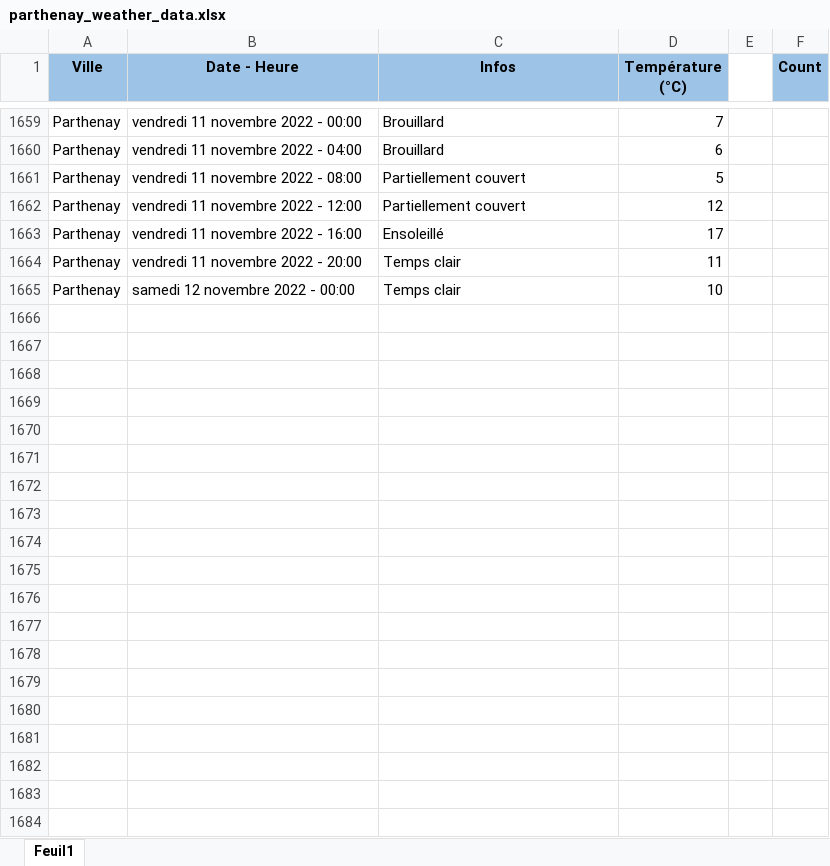
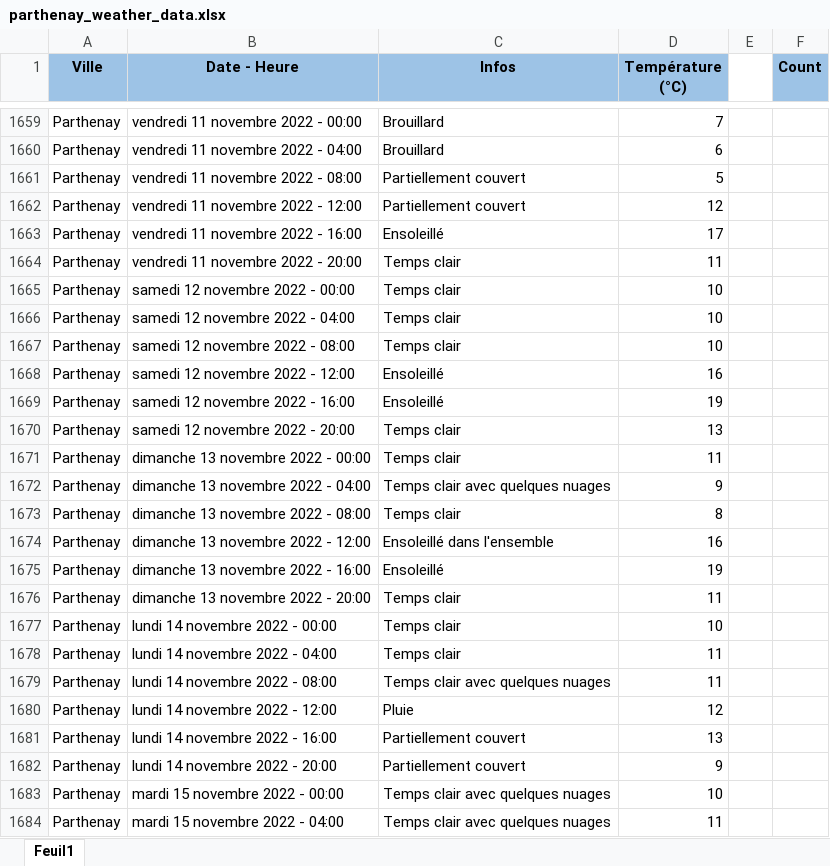
Before and after one commit to GuillaumeM92/La-Bouygue, an Excel workbook: apps/side-apps/weather/parthenay_weather_data.xlsx, sheet Feuil1, drawn as a sheet; only a part is shown, gaps mark what is left out; values as stored, in another font and other column widths than the file's, no borders; the diff covers the shown part only; the diff names each change by its address in the sheet, - before the commit and + after, or states it on an @@ line.

Commit message:
updated weather data

```diff
--- a/apps/side-apps/weather/parthenay_weather_data.xlsx (sheet Feuil1)
+++ b/apps/side-apps/weather/parthenay_weather_data.xlsx (sheet Feuil1)
+row 1666: Parthenay | samedi 12 novembre 2022 - 04:00 | Temps clair | 10
+row 1667: Parthenay | samedi 12 novembre 2022 - 08:00 | Temps clair | 10
+row 1668: Parthenay | samedi 12 novembre 2022 - 12:00 | Ensoleillé | 16
+row 1669: Parthenay | samedi 12 novembre 2022 - 16:00 | Ensoleillé | 19
+row 1670: Parthenay | samedi 12 novembre 2022 - 20:00 | Temps clair | 13
+row 1671: Parthenay | dimanche 13 novembre 2022 - 00:00 | Temps clair | 11
+row 1672: Parthenay | dimanche 13 novembre 2022 - 04:00 | Temps clair avec quelques nuages | 9
+row 1673: Parthenay | dimanche 13 novembre 2022 - 08:00 | Temps clair | 8
+row 1674: Parthenay | dimanche 13 novembre 2022 - 12:00 | Ensoleillé dans l'ensemble | 16
+row 1675: Parthenay | dimanche 13 novembre 2022 - 16:00 | Ensoleillé | 19
+row 1676: Parthenay | dimanche 13 novembre 2022 - 20:00 | Temps clair | 11
+row 1677: Parthenay | lundi 14 novembre 2022 - 00:00 | Temps clair | 10
+row 1678: Parthenay | lundi 14 novembre 2022 - 04:00 | Temps clair | 11
+row 1679: Parthenay | lundi 14 novembre 2022 - 08:00 | Temps clair avec quelques nuages | 11
+row 1680: Parthenay | lundi 14 novembre 2022 - 12:00 | Pluie | 12
+row 1681: Parthenay | lundi 14 novembre 2022 - 16:00 | Partiellement couvert | 13
+row 1682: Parthenay | lundi 14 novembre 2022 - 20:00 | Partiellement couvert | 9
+row 1683: Parthenay | mardi 15 novembre 2022 - 00:00 | Temps clair avec quelques nuages | 10
+row 1684: Parthenay | mardi 15 novembre 2022 - 04:00 | Temps clair avec quelques nuages | 11
```
Also changed, not shown: 21 added rows and 1 edited cell elsewhere in this sheet.
